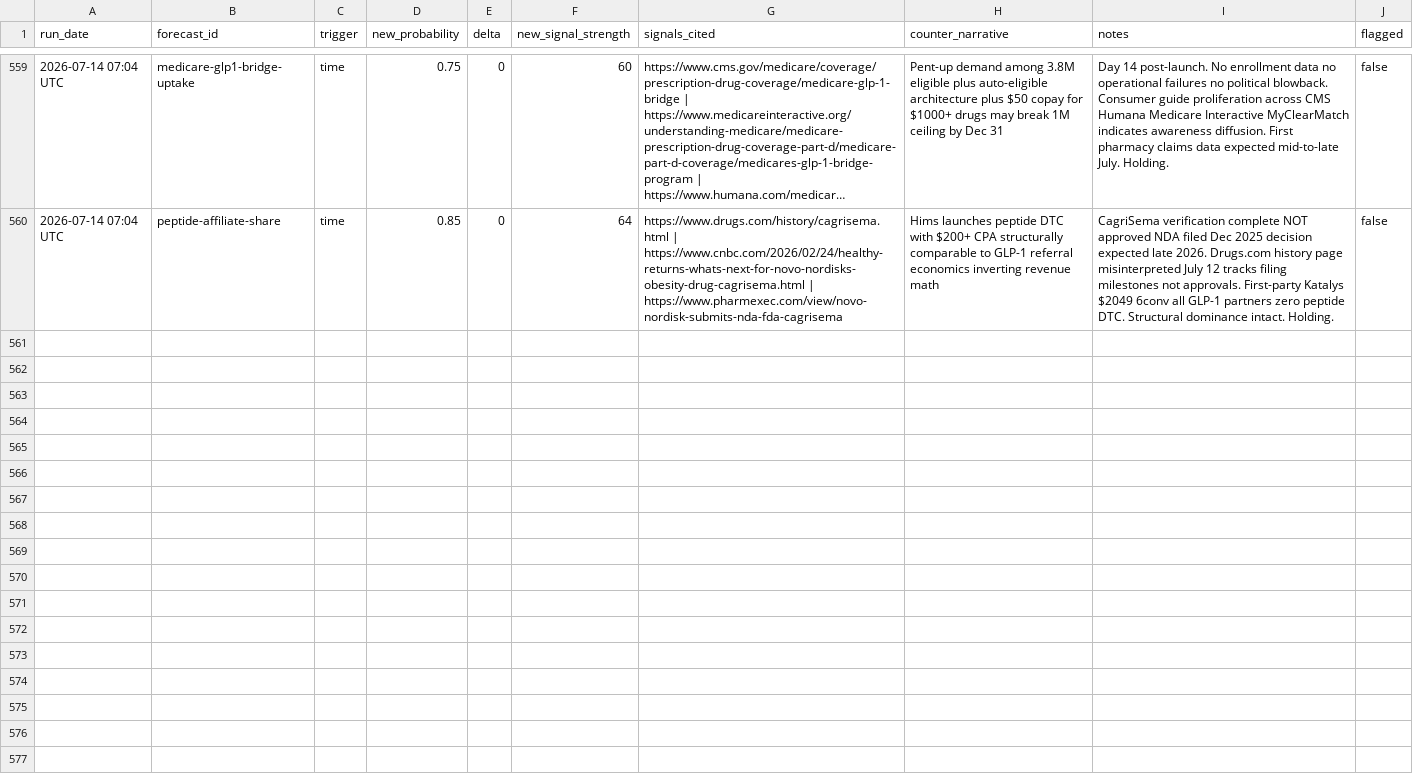
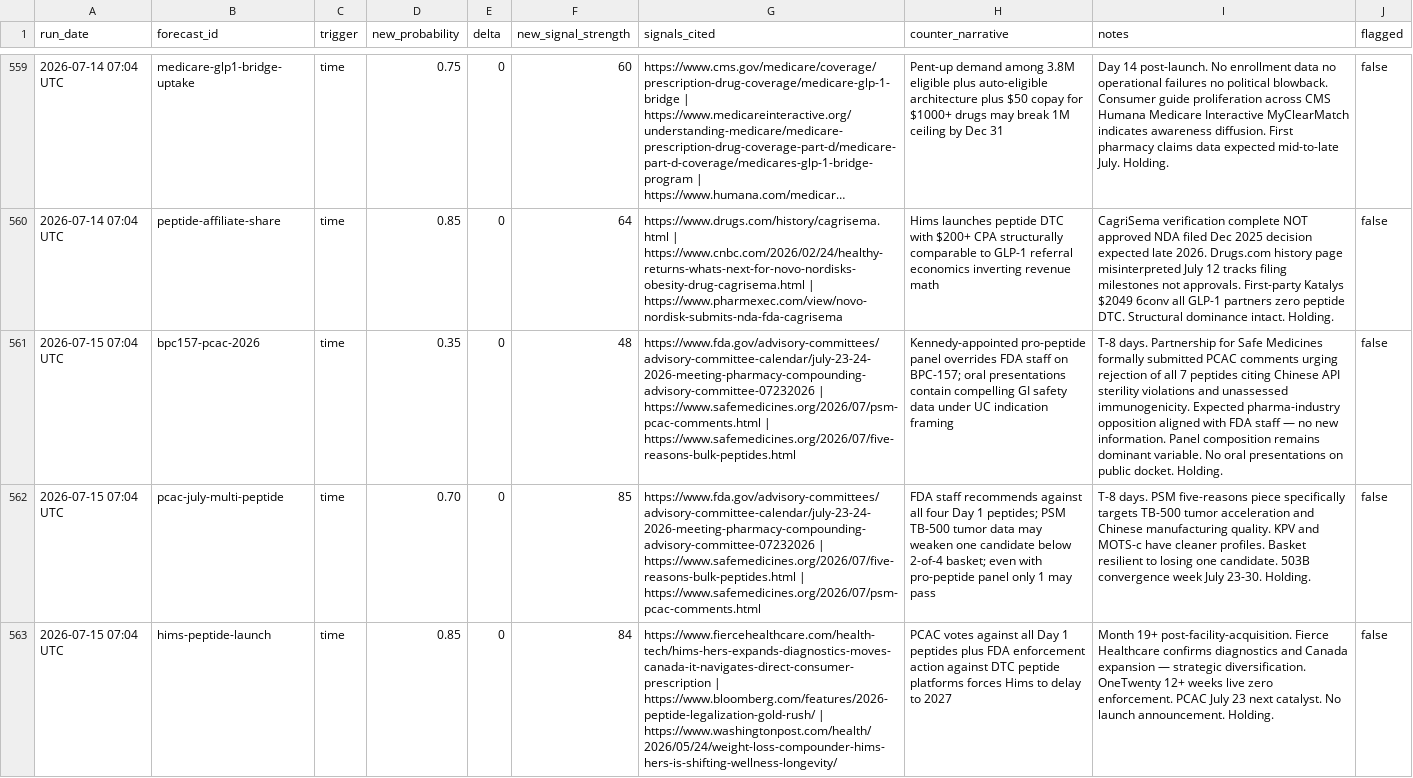
Before and after one commit to iacobp/thecompoundgroup, a TSV file: barque/ra/ra_log.tsv, drawn as a sheet; only a part is shown, gaps mark what is left out; long unchanged cells end in …; the diff covers the shown part only; the diff names each change by its address in the sheet, - before the commit and + after, or states it on an @@ line.

Commit message:
Barque: sync files for 2026-07-15 brief

```diff
--- a/barque/ra/ra_log.tsv
+++ b/barque/ra/ra_log.tsv
+row 561: 2026-07-15 07:04 UTC | bpc157-pcac-2026 | time | 0.35 | 0 | 48 | https://www.fda.gov/advisory-committees/advisory-committee-calendar/july-23-24-2026-meeting-pharmacy-compounding-advisory-committee-07232026 | https://www.safemedicines.org/2026/07/psm-pcac-comments.html | https://www.safemedicines.org/2026/07/five-reasons-bulk-peptides.html | Kennedy-appointed pro-peptide panel overrides FDA staff on BPC-157; oral presentations contain compelling GI safety data under UC indication framing | T-8 days. Partnership for Safe Medicines formally submitted PCAC comments urging rejection of all 7 peptides citing Chinese API sterility violations and unassessed immunogenicity. Expected pharma-industry opposition aligned with FDA staff — no new information. Panel composition remains dominant variable. No oral presentations on public docket. Holding. | false
+row 562: 2026-07-15 07:04 UTC | pcac-july-multi-peptide | time | 0.70 | 0 | 85 | https://www.fda.gov/advisory-committees/advisory-committee-calendar/july-23-24-2026-meeting-pharmacy-compounding-advisory-committee-07232026 | https://www.safemedicines.org/2026/07/five-reasons-bulk-peptides.html | https://www.safemedicines.org/2026/07/psm-pcac-comments.html | FDA staff recommends against all four Day 1 peptides; PSM TB-500 tumor data may weaken one candidate below 2-of-4 basket; even with pro-peptide panel only 1 may pass | T-8 days. PSM five-reasons piece specifically targets TB-500 tumor acceleration and Chinese manufacturing quality. KPV and MOTS-c have cleaner profiles. Basket resilient to losing one candidate. 503B convergence week July 23-30. Holding. | false
+row 563: 2026-07-15 07:04 UTC | hims-peptide-launch | time | 0.85 | 0 | 84 | https://www.fiercehealthcare.com/health-tech/hims-hers-expands-diagnostics-moves-canada-it-navigates-direct-consumer-prescription | https://www.bloomberg.com/features/2026-peptide-legalization-gold-rush/ | https://www.washingtonpost.com/health/2026/05/24/weight-loss-compounder-hims-hers-is-shifting-wellness-longevity/ | PCAC votes against all Day 1 peptides plus FDA enforcement action against DTC peptide platforms forces Hims to delay to 2027 | Month 19+ post-facility-acquisition. Fierce Healthcare confirms diagnostics and Canada expansion — strategic diversification. OneTwenty 12+ weeks live zero enforcement. PCAC July 23 next catalyst. No launch announcement. Holding. | false
```
Also changed, not shown: 3 added rows elsewhere in this file, 1 other file.
